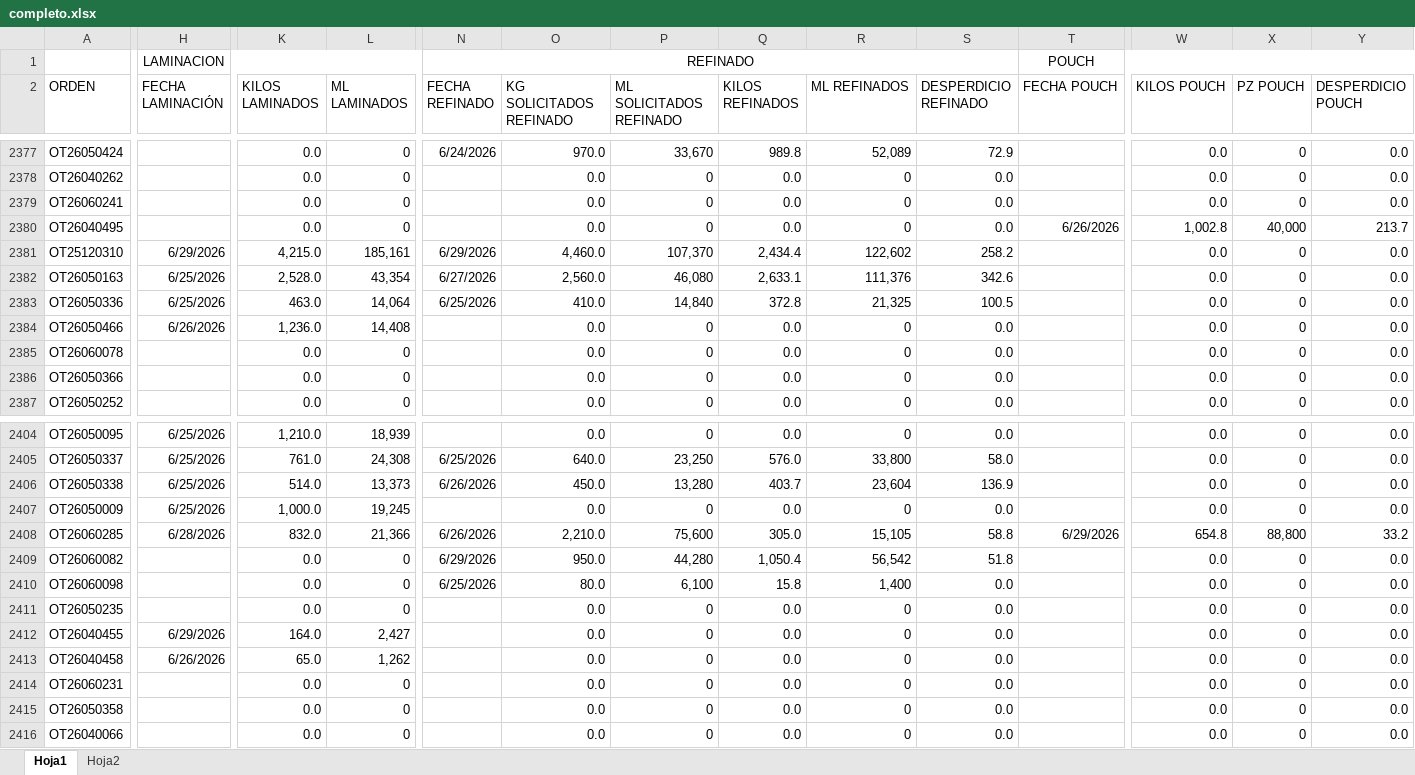
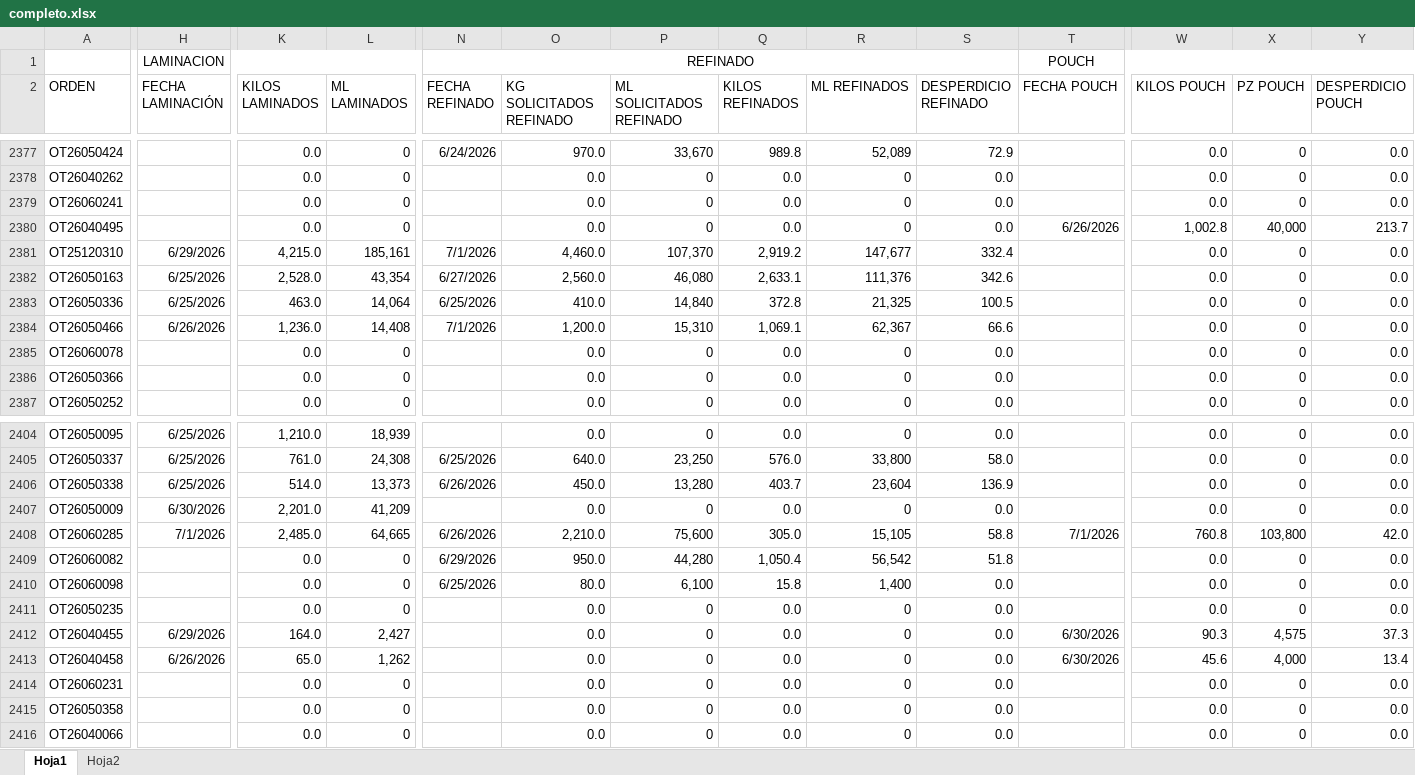
Before and after one commit to procesosflexigrip-hash/control_procesos, an Excel workbook: completo.xlsx, sheet Hoja1, drawn as a sheet; only a part is shown, gaps mark what is left out; values as stored, in another font and other column widths than the file's, no borders; conditional formats not drawn; the diff covers the shown part only; the diff names each change by its address in the sheet, - before the commit and + after, or states it on an @@ line.

```diff
--- a/completo.xlsx (sheet Hoja1)
+++ b/completo.xlsx (sheet Hoja1)
-N2381 (FECHA REFINADO): 6/29/2026
+N2381 (FECHA REFINADO): 7/1/2026
-Q2381 (KILOS REFINADOS): 2,434.4
+Q2381 (KILOS REFINADOS): 2,919.2
-R2381 (ML REFINADOS): 122,602
+R2381 (ML REFINADOS): 147,677
-S2381 (DESPERDICIO REFINADO): 258.2
+S2381 (DESPERDICIO REFINADO): 332.4
-N2384 (FECHA REFINADO): (empty)
+N2384 (FECHA REFINADO): 7/1/2026
-O2384 (KG SOLICITADOS REFINADO): 0.0
+O2384 (KG SOLICITADOS REFINADO): 1,200.0
-P2384 (ML SOLICITADOS REFINADO): 0
+P2384 (ML SOLICITADOS REFINADO): 15,310
-Q2384 (KILOS REFINADOS): 0.0
+Q2384 (KILOS REFINADOS): 1,069.1
-R2384 (ML REFINADOS): 0
+R2384 (ML REFINADOS): 62,367
-S2384 (DESPERDICIO REFINADO): 0.0
+S2384 (DESPERDICIO REFINADO): 66.6
-H2407 (FECHA LAMINACIÓN): 6/25/2026
+H2407 (FECHA LAMINACIÓN): 6/30/2026
-K2407 (KILOS LAMINADOS): 1,000.0
+K2407 (KILOS LAMINADOS): 2,201.0
-L2407 (ML LAMINADOS): 19,245
+L2407 (ML LAMINADOS): 41,209
-H2408 (FECHA LAMINACIÓN): 6/28/2026
+H2408 (FECHA LAMINACIÓN): 7/1/2026
-K2408 (KILOS LAMINADOS): 832.0
+K2408 (KILOS LAMINADOS): 2,485.0
-L2408 (ML LAMINADOS): 21,366
+L2408 (ML LAMINADOS): 64,665
-T2408 (FECHA POUCH): 6/29/2026
+T2408 (FECHA POUCH): 7/1/2026
-W2408 (KILOS POUCH): 654.8
+W2408 (KILOS POUCH): 760.8
-X2408 (PZ POUCH): 88,800
+X2408 (PZ POUCH): 103,800
-Y2408 (DESPERDICIO POUCH): 33.2
+Y2408 (DESPERDICIO POUCH): 42.0
-T2412:T2413 (FECHA POUCH): (empty)
+T2412:T2413 (FECHA POUCH): 6/30/2026
-W2412 (KILOS POUCH): 0.0
+W2412 (KILOS POUCH): 90.3
-X2412 (PZ POUCH): 0
+X2412 (PZ POUCH): 4,575
-Y2412 (DESPERDICIO POUCH): 0.0
+Y2412 (DESPERDICIO POUCH): 37.3
-W2413 (KILOS POUCH): 0.0
+W2413 (KILOS POUCH): 45.6
-X2413 (PZ POUCH): 0
+X2413 (PZ POUCH): 4,000
-Y2413 (DESPERDICIO POUCH): 0.0
+Y2413 (DESPERDICIO POUCH): 13.4
```
Also changed, not shown: 31 added rows and 314 edited cells elsewhere in this sheet, sheet Hoja2, 2 other files.
